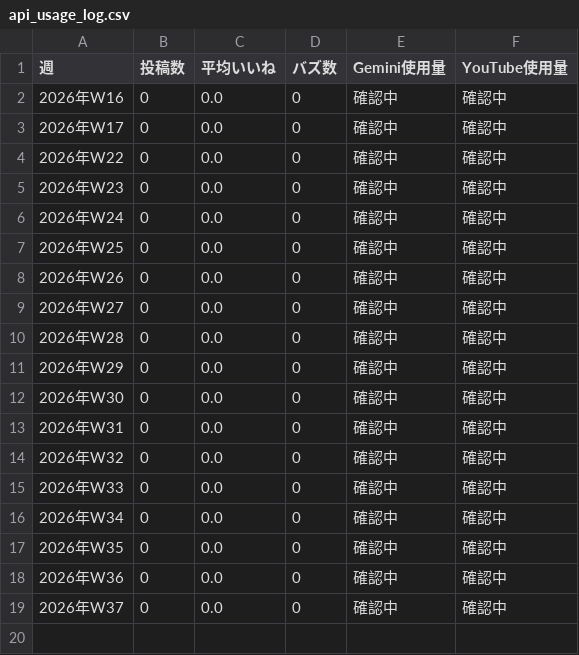
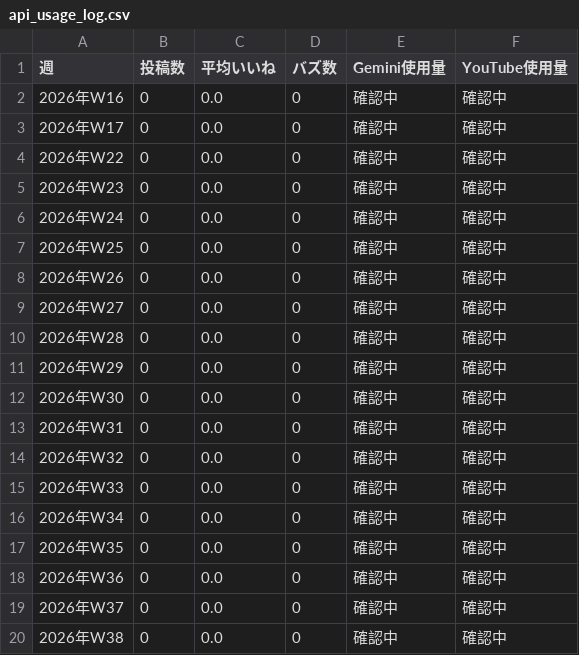
Before and after one commit to alive4ki-puni/ONEPIECE--puni-, a CSV file: operation/weekly/api_usage_log.csv, drawn as a sheet; the diff names each change by its address in the sheet, - before the commit and + after, or states it on an @@ line.

```diff
--- a/operation/weekly/api_usage_log.csv
+++ b/operation/weekly/api_usage_log.csv
+row 20: 2026年W38 | 0 | 0.0 | 0 | 確認中 | 確認中
```
Also changed, not shown: 1 other file.
